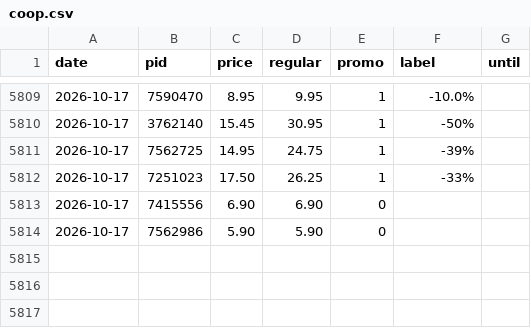
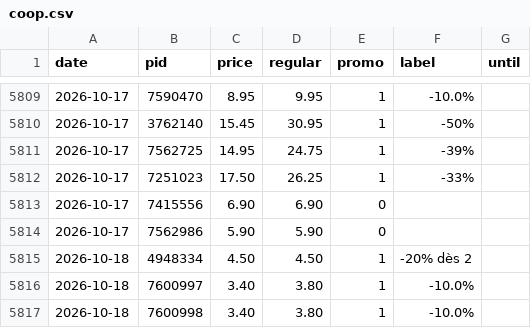
Before and after one commit to komiting/lausanneCatalogs, a CSV file: data/prices/coop.csv, drawn as a sheet; only a part is shown, gaps mark what is left out; the diff names each change by its address in the sheet, - before the commit and + after, or states it on an @@ line.

```diff
--- a/data/prices/coop.csv
+++ b/data/prices/coop.csv
+row 5815: 2026-10-18 | 4948334 | 4.50 | 4.50 | 1 | -20% dès 2
+row 5816: 2026-10-18 | 7600997 | 3.40 | 3.80 | 1 | -10.0%
+row 5817: 2026-10-18 | 7600998 | 3.40 | 3.80 | 1 | -10.0%
```
Also changed, not shown: data/prices/aldi.csv, data/prices/lidl.csv, 15 other files.
